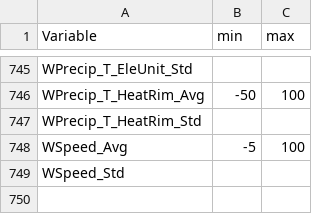
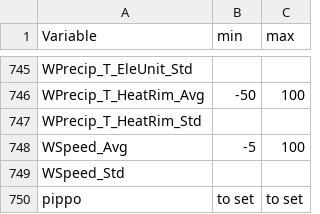
Before and after one commit to bridachristian/DataQualityCheckEuracAlpEnv, a CSV file: Data/Support_files/Range.csv, drawn as a sheet; only a part is shown, gaps mark what is left out.

Commit message:
Update exclude out of range data adding new colnames in range file

```diff
--- a/Data/Support_files/Range.csv
+++ b/Data/Support_files/Range.csv
@@ -749 +749,2 @@ WSpeed_Avg,-5,100
 WSpeed_Std,,
+pippo,to set,to set
```
Also changed, not shown: 2 other files.
